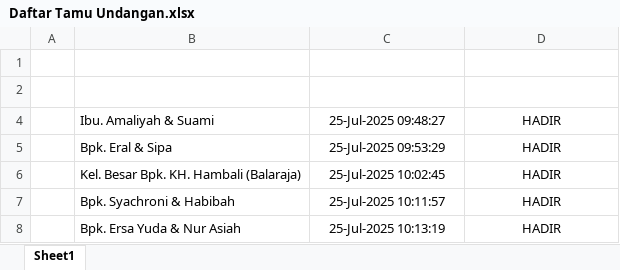
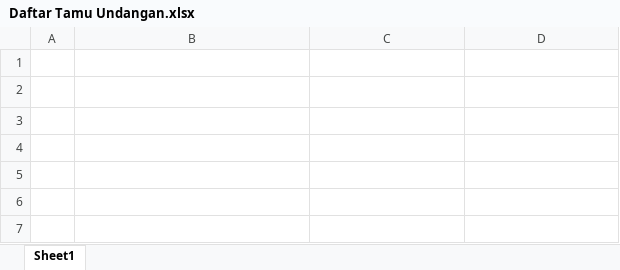
Before and after one commit to ersayuda89/app-qr-code, an Excel workbook: data/Daftar Tamu Undangan.xlsx, sheet Sheet1, drawn as a sheet; values as stored, in another font and other column widths than the file's, no borders; table styles not drawn; the diff names each change by its address in the sheet, - before the commit and + after, or states it on an @@ line.

Commit message:
clear data di excel

```diff
--- a/data/Daftar Tamu Undangan.xlsx (sheet Sheet1)
+++ b/data/Daftar Tamu Undangan.xlsx (sheet Sheet1)
-row 4:  | Ibu. Amaliyah & Suami | 25-Jul-2025 09:48:27 | HADIR
-row 5:  | Bpk. Eral & Sipa | 25-Jul-2025 09:53:29 | HADIR
-row 6:  | Kel. Besar Bpk. KH. Hambali (Balaraja) | 25-Jul-2025 10:02:45 | HADIR
-row 7:  | Bpk. Syachroni & Habibah | 25-Jul-2025 10:11:57 | HADIR
-row 8:  | Bpk. Ersa Yuda & Nur Asiah | 25-Jul-2025 10:13:19 | HADIR
```
